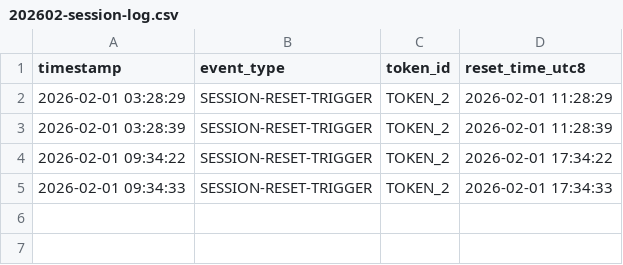
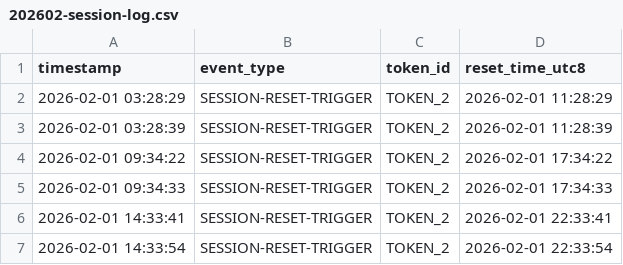
Before and after one commit to alx/claude-daily-check-in, a CSV file: logs/202602-session-log.csv, drawn as a sheet.

```diff
--- a/logs/202602-session-log.csv
+++ b/logs/202602-session-log.csv
@@ -5 +5,3 @@ timestamp,event_type,token_id,reset_time_utc8
 2026-02-01 09:34:33,SESSION-RESET-TRIGGER,TOKEN_2,2026-02-01 17:34:33
+2026-02-01 14:33:41,SESSION-RESET-TRIGGER,TOKEN_2,2026-02-01 22:33:41
+2026-02-01 14:33:54,SESSION-RESET-TRIGGER,TOKEN_2,2026-02-01 22:33:54
```
